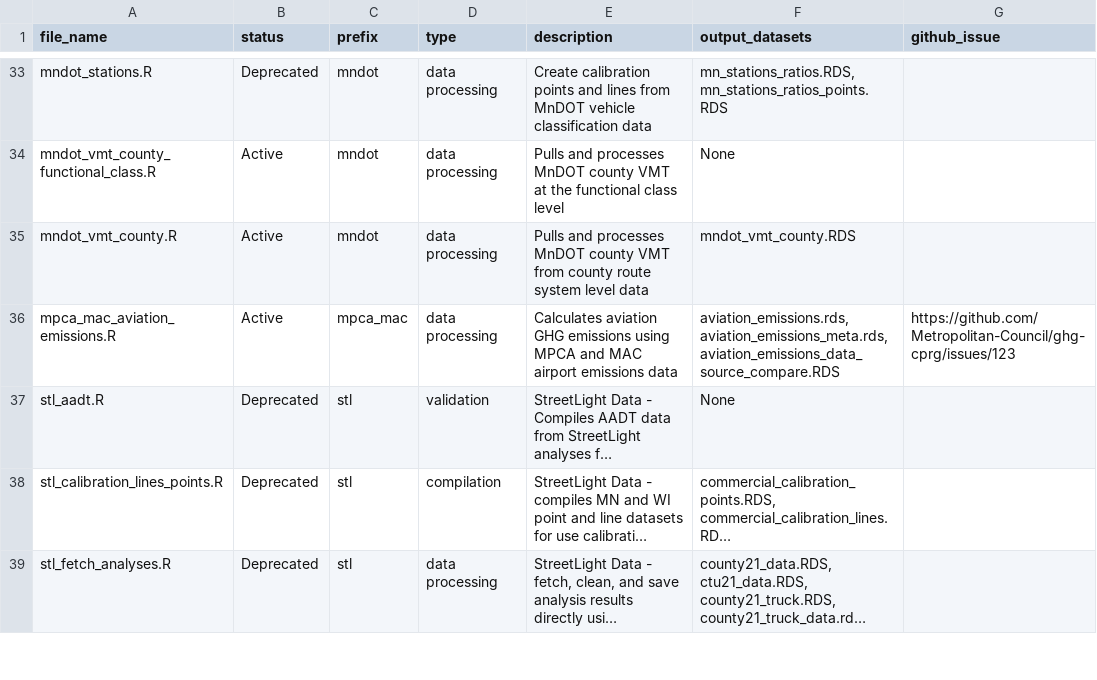
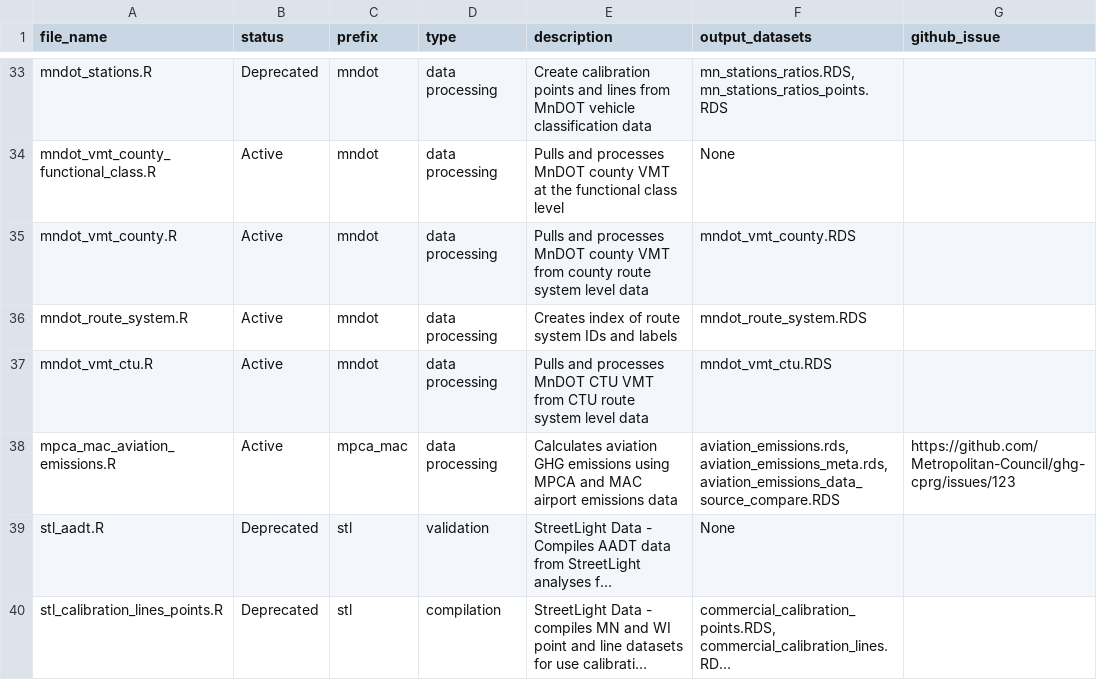
Before and after one commit to Metropolitan-Council/ghg-cprg, a CSV file: _transportation/data-raw/_script_descriptions.csv, drawn as a sheet; only a part is shown, gaps mark what is left out; the shorter side is filled out with more unchanged rows; long unchanged cells end in ….

Commit message:
update script descriptions

```diff
--- a/_transportation/data-raw/_script_descriptions.csv
+++ b/_transportation/data-raw/_script_descriptions.csv
@@ -35,2 +35,4 @@ mndot_vmt_county_functional_class.R,Active,mndot,data processing,Pulls and proce
 mndot_vmt_county.R,Active,mndot,data processing,Pulls and processes MnDOT county VMT from county route system level data,mndot_vmt_county.RDS,
+mndot_route_system.R,Active,mndot,data processing,Creates index of route system IDs and labels,mndot_route_system.RDS,
+mndot_vmt_ctu.R,Active,mndot,data processing,Pulls and processes MnDOT CTU VMT from CTU route system level data,mndot_vmt_ctu.RDS,
 mpca_mac_aviation_emissions.R,Active,mpca_mac,data processing,Calculates aviation GHG emissions using MPCA and MAC airport emissions data,"aviation_emissions.rds, aviation_emissions_meta.rds, aviation_emissions_data_source_compare.RDS",https://github.com/Metropolitan-Council/ghg-cprg/issues/123
```
